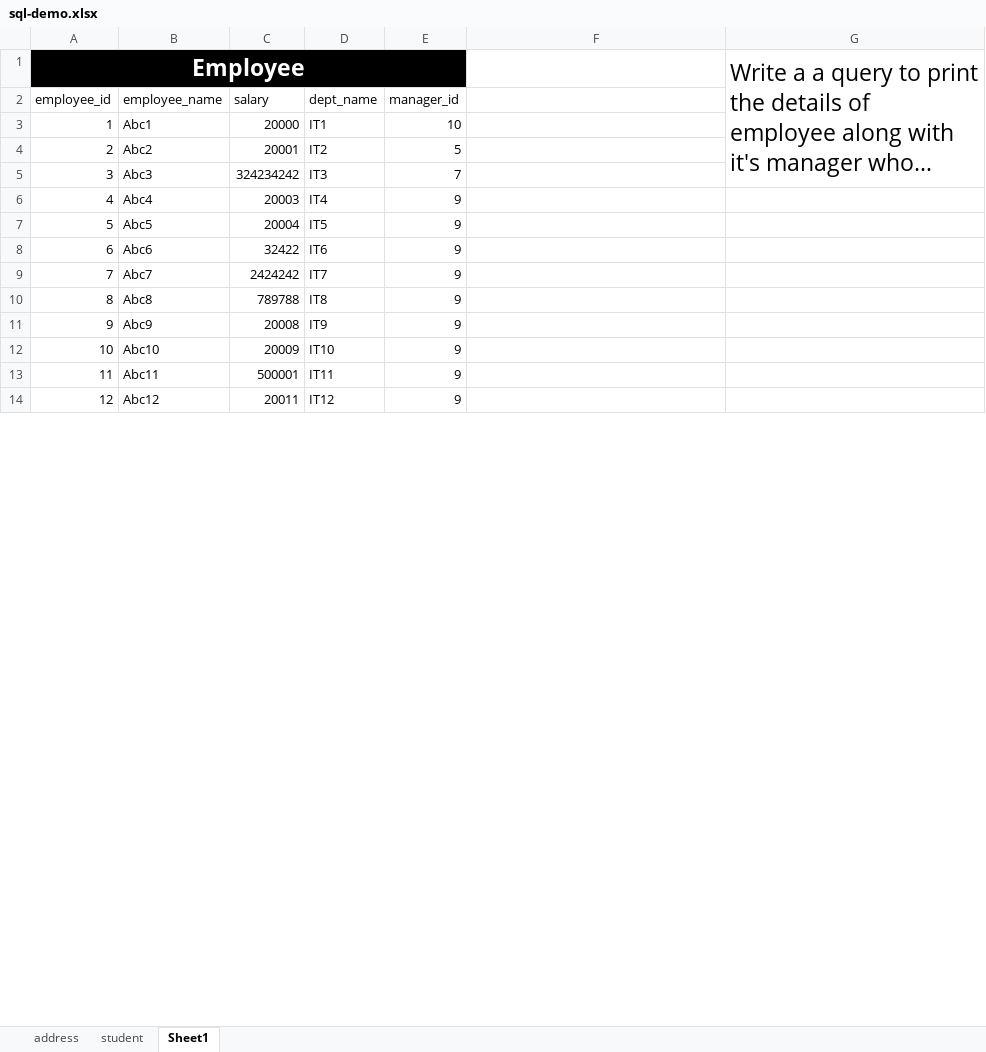
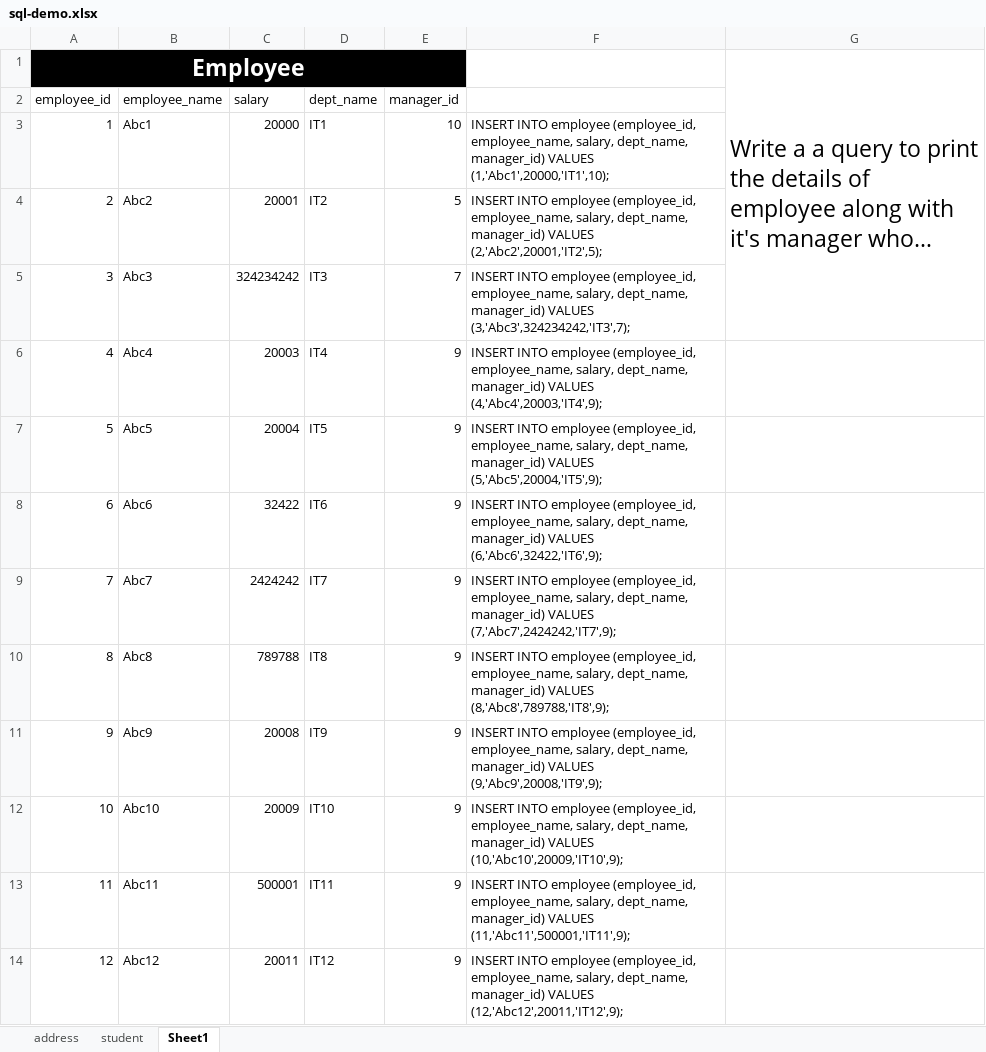
Before and after one commit to kodtodya/java-examples, an Excel workbook: jdbc-connectivity-demo/reference-resources/sql-demo.xlsx, sheet Sheet1, drawn as a sheet; only a part is shown; long unchanged cells end in …; values as stored, in another font and other column widths than the file's, no borders; the diff covers the shown part only; the diff names each change by its address in the sheet, - before the commit and + after, or states it on an @@ line.

Commit message:
updated jdbc

```diff
--- a/jdbc-connectivity-demo/reference-resources/sql-demo.xlsx (sheet Sheet1)
+++ b/jdbc-connectivity-demo/reference-resources/sql-demo.xlsx (sheet Sheet1)
-F3: (empty)
+F3: INSERT INTO employee (employee_id, employee_name, salary, dept_name, manager_id) VALUES (1,'Abc1',20000,'IT1',10);
-F4: (empty)
+F4: INSERT INTO employee (employee_id, employee_name, salary, dept_name, manager_id) VALUES (2,'Abc2',20001,'IT2',5);
-F5: (empty)
+F5: INSERT INTO employee (employee_id, employee_name, salary, dept_name, manager_id) VALUES (3,'Abc3',324234242,'IT3',7);
-F6: (empty)
+F6: INSERT INTO employee (employee_id, employee_name, salary, dept_name, manager_id) VALUES (4,'Abc4',20003,'IT4',9);
-F7: (empty)
+F7: INSERT INTO employee (employee_id, employee_name, salary, dept_name, manager_id) VALUES (5,'Abc5',20004,'IT5',9);
-F8: (empty)
+F8: INSERT INTO employee (employee_id, employee_name, salary, dept_name, manager_id) VALUES (6,'Abc6',32422,'IT6',9);
-F9: (empty)
+F9: INSERT INTO employee (employee_id, employee_name, salary, dept_name, manager_id) VALUES (7,'Abc7',2424242,'IT7',9);
-F10: (empty)
+F10: INSERT INTO employee (employee_id, employee_name, salary, dept_name, manager_id) VALUES (8,'Abc8',789788,'IT8',9);
-F11: (empty)
+F11: INSERT INTO employee (employee_id, employee_name, salary, dept_name, manager_id) VALUES (9,'Abc9',20008,'IT9',9);
-F12: (empty)
+F12: INSERT INTO employee (employee_id, employee_name, salary, dept_name, manager_id) VALUES (10,'Abc10',20009,'IT10',9);
-F13: (empty)
+F13: INSERT INTO employee (employee_id, employee_name, salary, dept_name, manager_id) VALUES (11,'Abc11',500001,'IT11',9);
-F14: (empty)
+F14: INSERT INTO employee (employee_id, employee_name, salary, dept_name, manager_id) VALUES (12,'Abc12',20011,'IT12',9);
```
Also changed, not shown: 11 edited cells elsewhere in this sheet, 10 other files.
